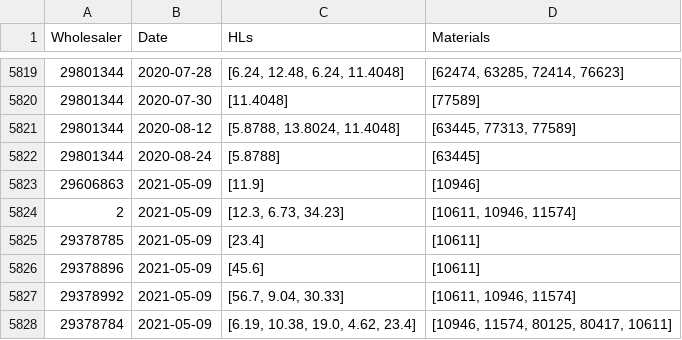
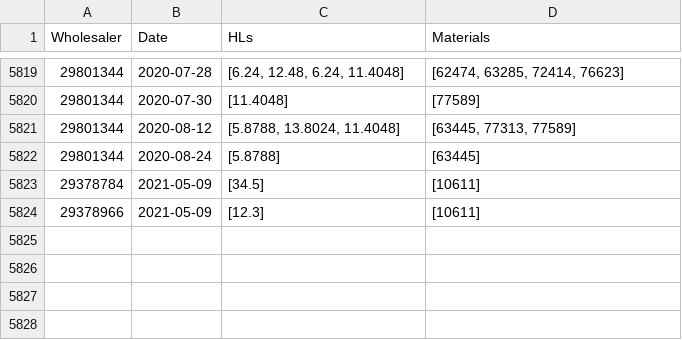
Before and after one commit to shubhraneel/CrossSellUpSell, a CSV file: data/WholesalerDatewise.csv, drawn as a sheet; only a part is shown, gaps mark what is left out.

```diff
--- a/data/WholesalerDatewise.csv
+++ b/data/WholesalerDatewise.csv
@@ -5822,7 +5822,3 @@ Wholesaler,Date,HLs,Materials
 29801344,2020-08-24,[5.8788],[63445]
-29606863,2021-05-09,[11.9],[10946]
-2,2021-05-09,"[12.3, 6.73, 34.23]","[10611, 10946, 11574]"
-29378785,2021-05-09,[23.4],[10611]
-29378896,2021-05-09,[45.6],[10611]
-29378992,2021-05-09,"[56.7, 9.04, 30.33]","[10611, 10946, 11574]"
-29378784,2021-05-09,"[6.19, 10.38, 19.0, 4.62, 23.4]","[10946, 11574, 80125, 80417, 10611]"
+29378784,2021-05-09,[34.5],[10611]
+29378966,2021-05-09,[12.3],[10611]
```
Also changed, not shown: data/sorted_user_to_user_distance.csv, data/wholesaler_coordinates.csv, 10 other files.
